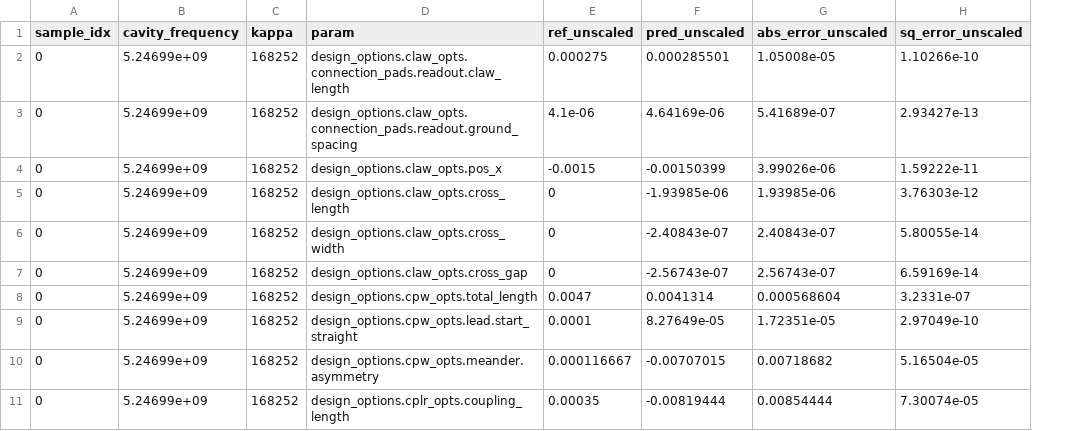
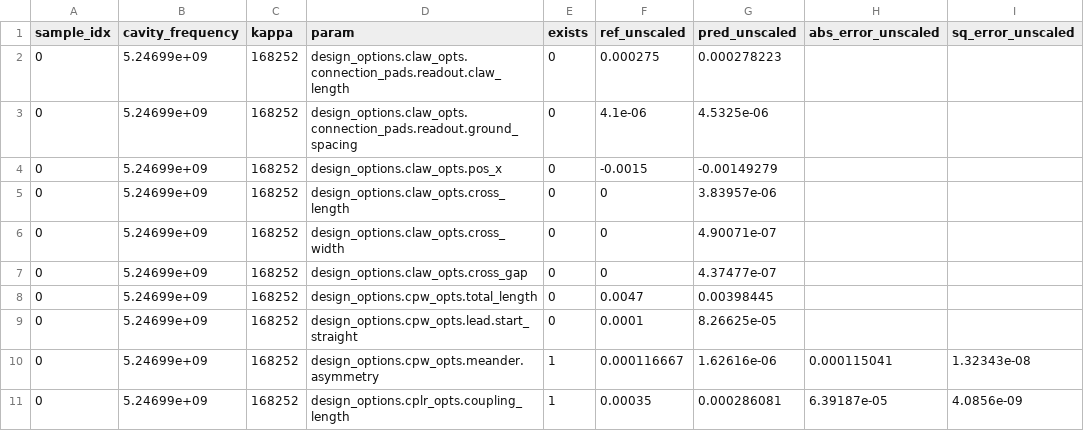
Before and after one commit to abhishekchak52/ML_qubit_design, a CSV file: model_predict_cavity_claw_RouteMeander_eigenmode/predictions_and_errors_unscaled_one_hot.csv, drawn as a sheet; only a part is shown; addresses are those after the commit; the diff covers the shown part only; the diff names each change by its address in the sheet, - before the commit and + after, or states it on an @@ line.

```diff
--- a/model_predict_cavity_claw_RouteMeander_eigenmode/predictions_and_errors_unscaled_one_hot.csv
+++ b/model_predict_cavity_claw_RouteMeander_eigenmode/predictions_and_errors_unscaled_one_hot.csv
+column E (exists), rows 2-11: 0 | 0 | 0 | 0 | 0 | 0 | 0 | 0 | 1 | 1
-G2 (pred_unscaled): 0.000285501
+G2 (pred_unscaled): 0.000278223
-H2 (abs_error_unscaled): 1.05008e-05
+H2 (abs_error_unscaled): (empty)
-I2 (sq_error_unscaled): 1.10266e-10
+I2 (sq_error_unscaled): (empty)
-G3 (pred_unscaled): 4.64169e-06
+G3 (pred_unscaled): 4.5325e-06
-H3 (abs_error_unscaled): 5.41689e-07
+H3 (abs_error_unscaled): (empty)
-I3 (sq_error_unscaled): 2.93427e-13
+I3 (sq_error_unscaled): (empty)
-G4 (pred_unscaled): -0.00150399
+G4 (pred_unscaled): -0.00149279
-H4 (abs_error_unscaled): 3.99026e-06
+H4 (abs_error_unscaled): (empty)
-I4 (sq_error_unscaled): 1.59222e-11
+I4 (sq_error_unscaled): (empty)
-G5 (pred_unscaled): -1.93985e-06
+G5 (pred_unscaled): 3.83957e-06
-H5 (abs_error_unscaled): 1.93985e-06
+H5 (abs_error_unscaled): (empty)
-I5 (sq_error_unscaled): 3.76303e-12
+I5 (sq_error_unscaled): (empty)
-G6 (pred_unscaled): -2.40843e-07
+G6 (pred_unscaled): 4.90071e-07
-H6 (abs_error_unscaled): 2.40843e-07
+H6 (abs_error_unscaled): (empty)
-I6 (sq_error_unscaled): 5.80055e-14
+I6 (sq_error_unscaled): (empty)
-G7 (pred_unscaled): -2.56743e-07
+G7 (pred_unscaled): 4.37477e-07
-H7 (abs_error_unscaled): 2.56743e-07
+H7 (abs_error_unscaled): (empty)
-I7 (sq_error_unscaled): 6.59169e-14
+I7 (sq_error_unscaled): (empty)
-G8 (pred_unscaled): 0.0041314
+G8 (pred_unscaled): 0.00398445
-H8 (abs_error_unscaled): 0.000568604
+H8 (abs_error_unscaled): (empty)
-I8 (sq_error_unscaled): 3.2331e-07
+I8 (sq_error_unscaled): (empty)
-G9 (pred_unscaled): 8.27649e-05
+G9 (pred_unscaled): 8.26625e-05
-H9 (abs_error_unscaled): 1.72351e-05
+H9 (abs_error_unscaled): (empty)
-I9 (sq_error_unscaled): 2.97049e-10
+I9 (sq_error_unscaled): (empty)
-G10 (pred_unscaled): -0.00707015
+G10 (pred_unscaled): 1.62616e-06
-H10 (abs_error_unscaled): 0.00718682
+H10 (abs_error_unscaled): 0.000115041
-I10 (sq_error_unscaled): 5.16504e-05
+I10 (sq_error_unscaled): 1.32343e-08
-G11 (pred_unscaled): -0.00819444
+G11 (pred_unscaled): 0.000286081
-H11 (abs_error_unscaled): 0.00854444
+H11 (abs_error_unscaled): 6.39187e-05
-I11 (sq_error_unscaled): 7.30074e-05
+I11 (sq_error_unscaled): 4.0856e-09
```
Also changed, not shown: 121 edited cells elsewhere in this file, model_predict_cavity_claw_RouteMeander_eigenmode/history_losses.csv, model_predict_cavity_claw_RouteMeander_eigenmode/predictions_and_errors_one_hot.csv, 8 other files.
